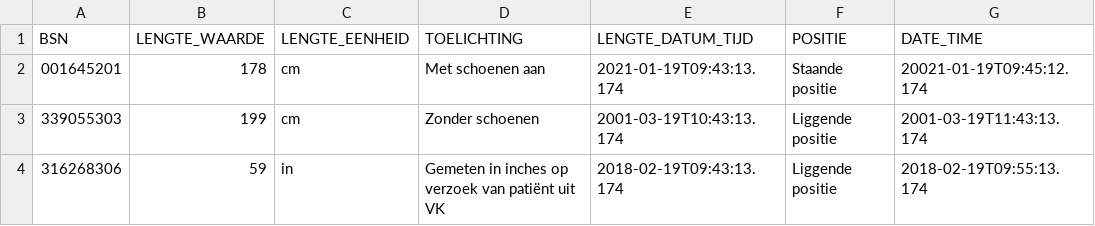
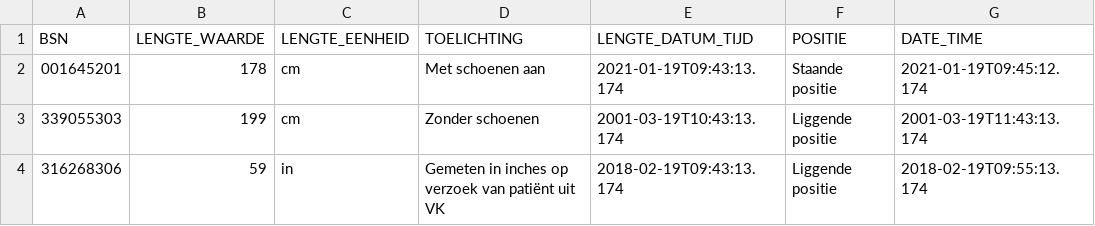
Before and after one commit to MaastrichtUniversity/docker-health, a CSV file: data/envida-demo-data/csv/lichaamslengte_2024.csv, drawn as a sheet.

Commit message:
Fix typo envida dummy data

```diff
--- a/data/envida-demo-data/csv/lichaamslengte_2024.csv
+++ b/data/envida-demo-data/csv/lichaamslengte_2024.csv
@@ -1,3 +1,3 @@
 BSN,LENGTE_WAARDE,LENGTE_EENHEID,TOELICHTING,LENGTE_DATUM_TIJD,POSITIE,DATE_TIME
-001645201,178,cm,Met schoenen aan,2021-01-19T09:43:13.174,Staande positie,20021-01-19T09:45:12.174
+001645201,178,cm,Met schoenen aan,2021-01-19T09:43:13.174,Staande positie,2021-01-19T09:45:12.174
 339055303,199,cm,Zonder schoenen,2001-03-19T10:43:13.174,Liggende positie,2001-03-19T11:43:13.174
```
